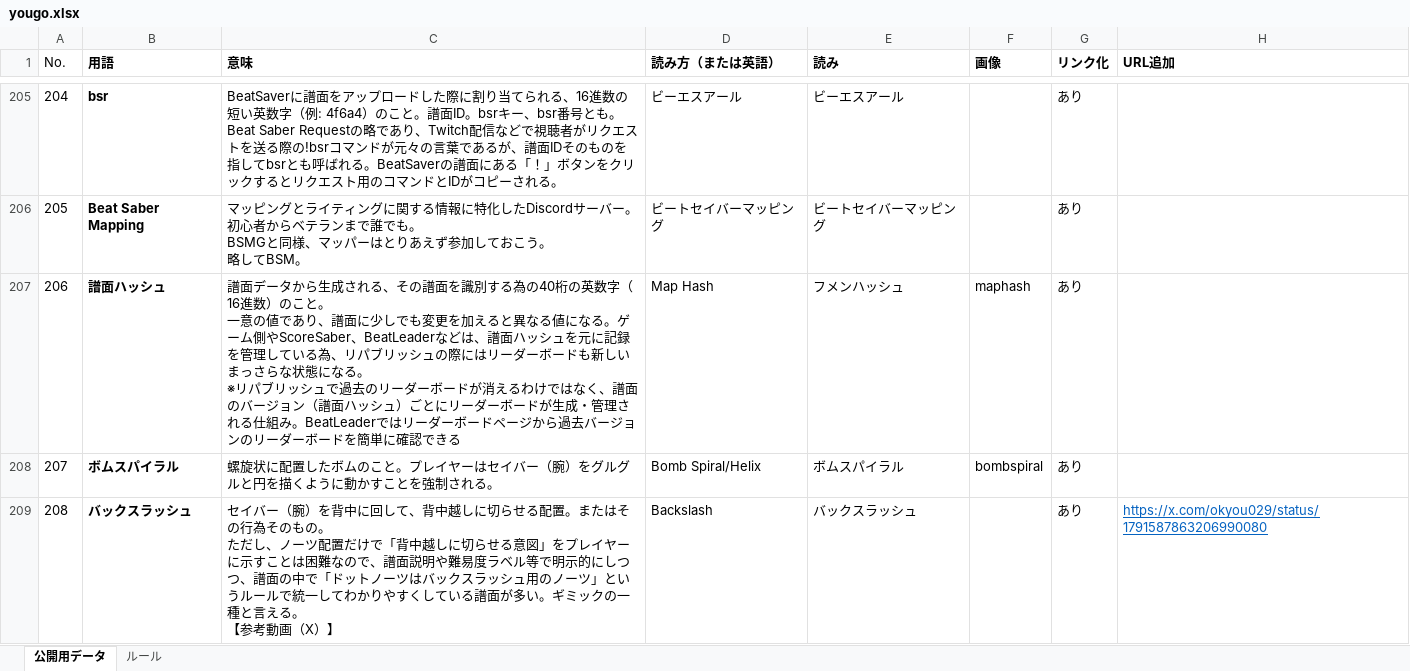
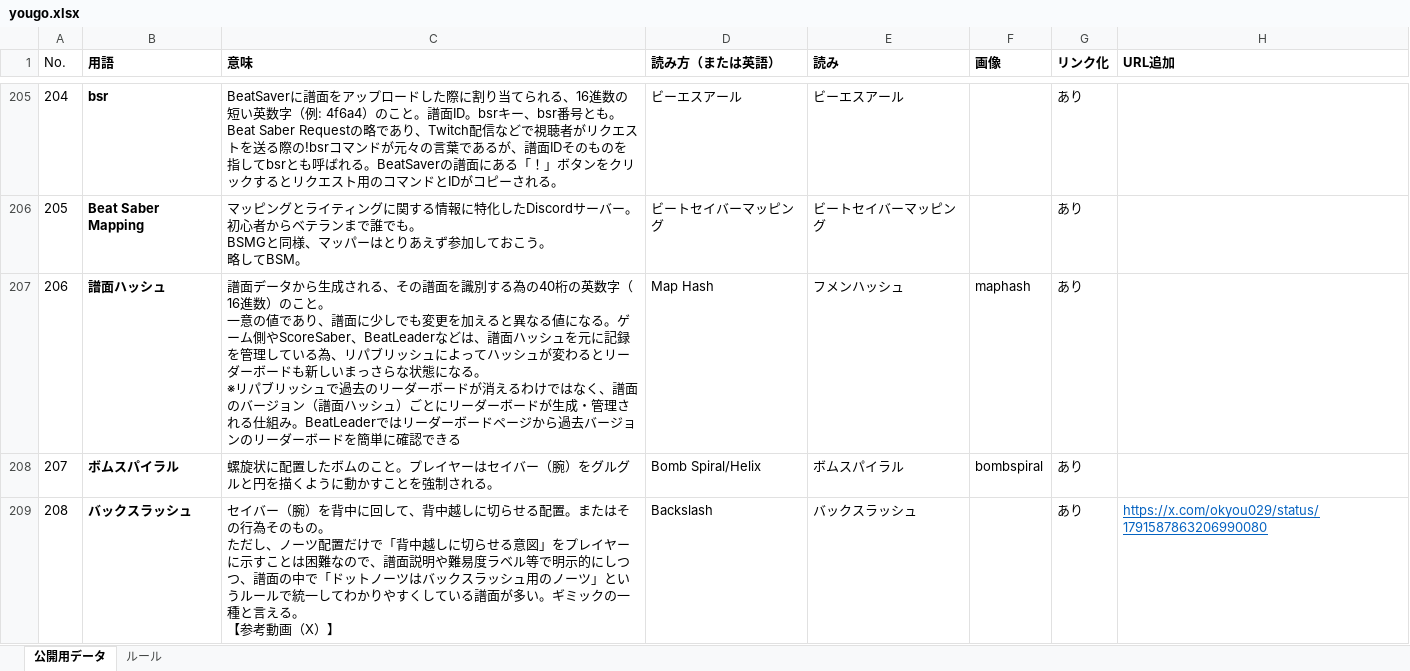
Before and after one commit to Ge2toro/bs-jpmapping-glossary, an Excel workbook: yougo.xlsx, sheet 公開用データ, drawn as a sheet; only a part is shown, gaps mark what is left out; values as stored, in another font and other column widths than the file's, no borders; the diff covers the shown part only; the diff names each change by its address in the sheet, - before the commit and + after, or states it on an @@ line.

```diff
--- a/yougo.xlsx (sheet 公開用データ)
+++ b/yougo.xlsx (sheet 公開用データ)
-C207 (意味): …リッシュの際にはリーダー…
+C207 (意味): …リッシュによってハッシュが変わるとリーダー…
```
Also changed, not shown: 30 edited cells elsewhere in this sheet, 2 other files.
